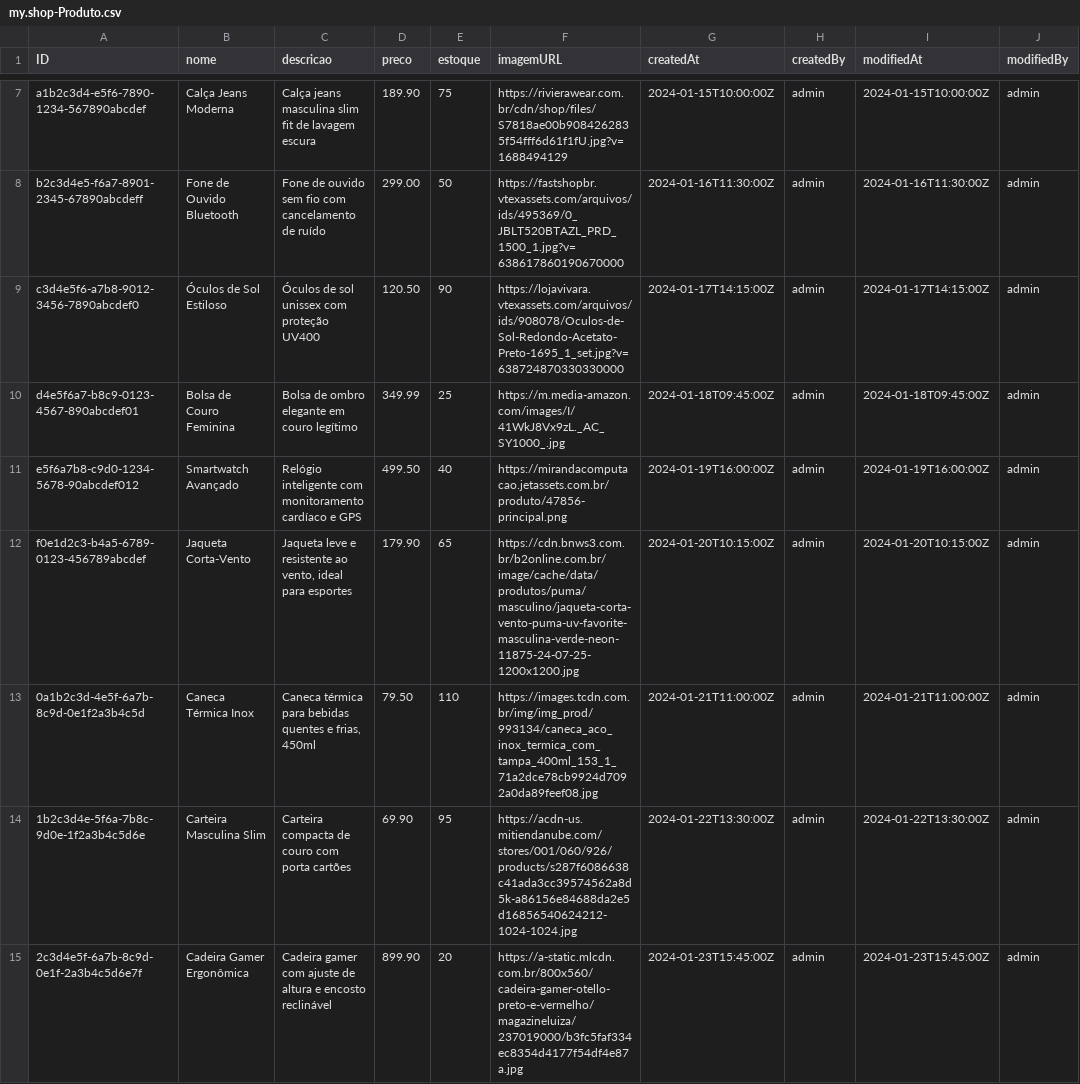
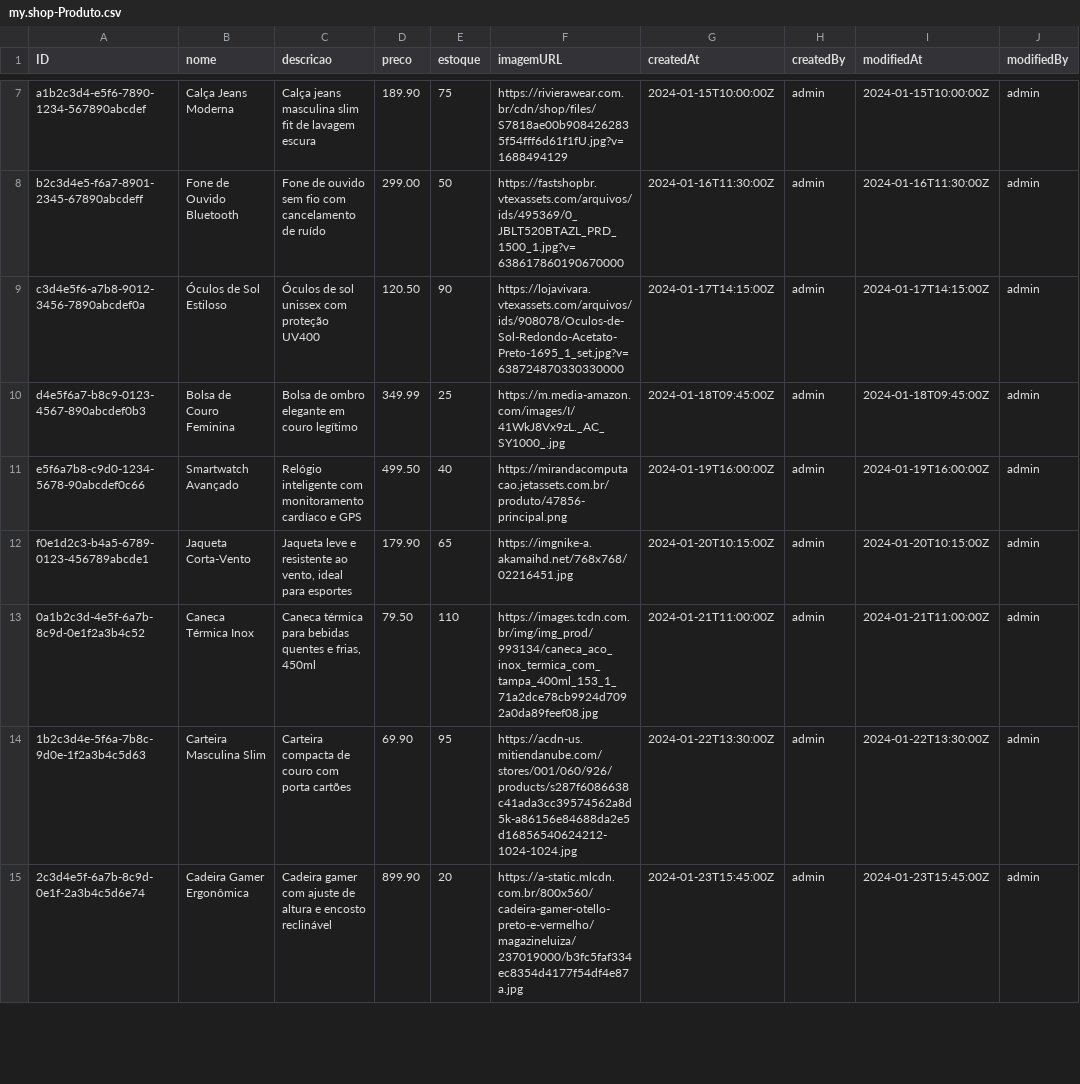
Before and after one commit to alanldias/LojaCAP, a CSV file: db/data/my.shop-Produto.csv, drawn as a sheet; only a part is shown, gaps mark what is left out; the diff covers the shown part only.

Commit message:
Ajuste

```diff
--- a/db/data/my.shop-Produto.csv
+++ b/db/data/my.shop-Produto.csv
@@ -8,8 +8,8 @@ a1b2c3d4-e5f6-7890-1234-567890abcdef;Calça Jeans Moderna;Calça jeans masculina
 b2c3d4e5-f6a7-8901-2345-67890abcdeff;Fone de Ouvido Bluetooth;Fone de ouvido sem fio com cancelamento de ruído;299.00;50;https://fastshopbr.vtexassets.com/arquivos/ids/495369/0_JBLT520BTAZL_PRD_1500_1.jpg?v=638617860190670000;2024-01-16T11:30:00Z;admin;2024-01-16T11:30:00Z;admin
-c3d4e5f6-a7b8-9012-3456-7890abcdef0;Óculos de Sol Estiloso;Óculos de sol unissex com proteção UV400;120.50;90;https://lojavivara.vtexassets.com/arquivos/ids/908078/Oculos-de-Sol-Redondo-Acetato-Preto-1695_1_set.jpg?v=638724870330330000;2024-01-17T14:15:00Z;admin;2024-01-17T14:15:00Z;admin
-d4e5f6a7-b8c9-0123-4567-890abcdef01;Bolsa de Couro Feminina;Bolsa de ombro elegante em couro legítimo;349.99;25;https://m.media-amazon.com/images/I/41WkJ8Vx9zL._AC_SY1000_.jpg;2024-01-18T09:45:00Z;admin;2024-01-18T09:45:00Z;admin
-e5f6a7b8-c9d0-1234-5678-90abcdef012;Smartwatch Avançado;Relógio inteligente com monitoramento cardíaco e GPS;499.50;40;https://mirandacomputacao.jetassets.com.br/produto/47856-principal.png;2024-01-19T16:00:00Z;admin;2024-01-19T16:00:00Z;admin
-f0e1d2c3-b4a5-6789-0123-456789abcdef;Jaqueta Corta-Vento;Jaqueta leve e resistente ao vento, ideal para esportes;179.90;65;https://cdn.bnws3.com.br/b2online.com.br/image/cache/data/produtos/puma/masculino/jaqueta-corta-vento-puma-uv-favorite-masculina-verde-neon-11875-24-07-25-1200x1200.jpg;2024-01-20T10:15:00Z;admin;2024-01-20T10:15:00Z;admin
-0a1b2c3d-4e5f-6a7b-8c9d-0e1f2a3b4c5d;Caneca Térmica Inox;Caneca térmica para bebidas quentes e frias, 450ml;79.50;110;https://images.tcdn.com.br/img/img_prod/993134/caneca_aco_inox_termica_com_tampa_400ml_153_1_71a2dce78cb9924d7092a0da89feef08.jpg;2024-01-21T11:00:00Z;admin;2024-01-21T11:00:00Z;admin
-1b2c3d4e-5f6a-7b8c-9d0e-1f2a3b4c5d6e;Carteira Masculina Slim;Carteira compacta de couro com porta cartões;69.90;95;https://acdn-us.mitiendanube.com/stores/001/060/926/products/s287f6086638c41ada3cc39574562a8d5k-a86156e84688da2e5d16856540624212-1024-1024.jpg;2024-01-22T13:30:00Z;admin;2024-01-22T13:30:00Z;admin
-2c3d4e5f-6a7b-8c9d-0e1f-2a3b4c5d6e7f;Cadeira Gamer Ergonômica;Cadeira gamer com ajuste de altura e encosto reclinável;899.90;20;https://a-static.mlcdn.com.br/800x560/cadeira-gamer-otello-preto-e-vermelho/magazineluiza/237019000/b3fc5faf334ec8354d4177f54df4e87a.jpg;2024-01-23T15:45:00Z;admin;2024-01-23T15:45:00Z;admin
+c3d4e5f6-a7b8-9012-3456-7890abcdef0a;Óculos de Sol Estiloso;Óculos de sol unissex com proteção UV400;120.50;90;https://lojavivara.vtexassets.com/arquivos/ids/908078/Oculos-de-Sol-Redondo-Acetato-Preto-1695_1_set.jpg?v=638724870330330000;2024-01-17T14:15:00Z;admin;2024-01-17T14:15:00Z;admin
+d4e5f6a7-b8c9-0123-4567-890abcdef0b3;Bolsa de Couro Feminina;Bolsa de ombro elegante em couro legítimo;349.99;25;https://m.media-amazon.com/images/I/41WkJ8Vx9zL._AC_SY1000_.jpg;2024-01-18T09:45:00Z;admin;2024-01-18T09:45:00Z;admin
+e5f6a7b8-c9d0-1234-5678-90abcdef0c66;Smartwatch Avançado;Relógio inteligente com monitoramento cardíaco e GPS;499.50;40;https://mirandacomputacao.jetassets.com.br/produto/47856-principal.png;2024-01-19T16:00:00Z;admin;2024-01-19T16:00:00Z;admin
+f0e1d2c3-b4a5-6789-0123-456789abcde1;Jaqueta Corta-Vento;Jaqueta leve e resistente ao vento, ideal para esportes;179.90;65;https://imgnike-a.akamaihd.net/768x768/02216451.jpg;2024-01-20T10:15:00Z;admin;2024-01-20T10:15:00Z;admin
+0a1b2c3d-4e5f-6a7b-8c9d-0e1f2a3b4c52;Caneca Térmica Inox;Caneca térmica para bebidas quentes e frias, 450ml;79.50;110;https://images.tcdn.com.br/img/img_prod/993134/caneca_aco_inox_termica_com_tampa_400ml_153_1_71a2dce78cb9924d7092a0da89feef08.jpg;2024-01-21T11:00:00Z;admin;2024-01-21T11:00:00Z;admin
+1b2c3d4e-5f6a-7b8c-9d0e-1f2a3b4c5d63;Carteira Masculina Slim;Carteira compacta de couro com porta cartões;69.90;95;https://acdn-us.mitiendanube.com/stores/001/060/926/products/s287f6086638c41ada3cc39574562a8d5k-a86156e84688da2e5d16856540624212-1024-1024.jpg;2024-01-22T13:30:00Z;admin;2024-01-22T13:30:00Z;admin
+2c3d4e5f-6a7b-8c9d-0e1f-2a3b4c5d6e74;Cadeira Gamer Ergonômica;Cadeira gamer com ajuste de altura e encosto reclinável;899.90;20;https://a-static.mlcdn.com.br/800x560/cadeira-gamer-otello-preto-e-vermelho/magazineluiza/237019000/b3fc5faf334ec8354d4177f54df4e87a.jpg;2024-01-23T15:45:00Z;admin;2024-01-23T15:45:00Z;admin
```
Also changed, not shown: 6 edited cells elsewhere in this file.
